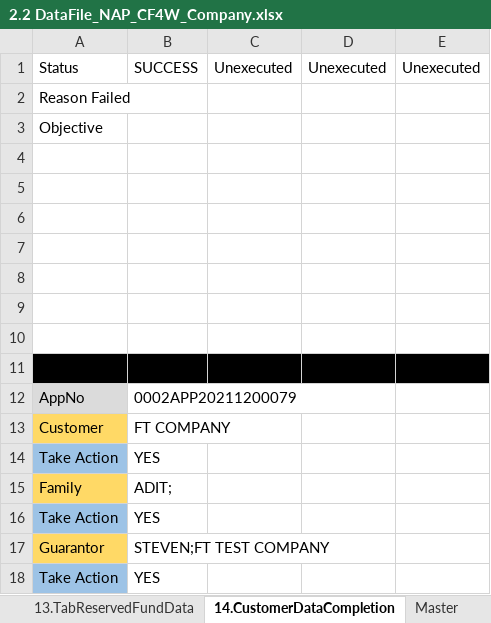
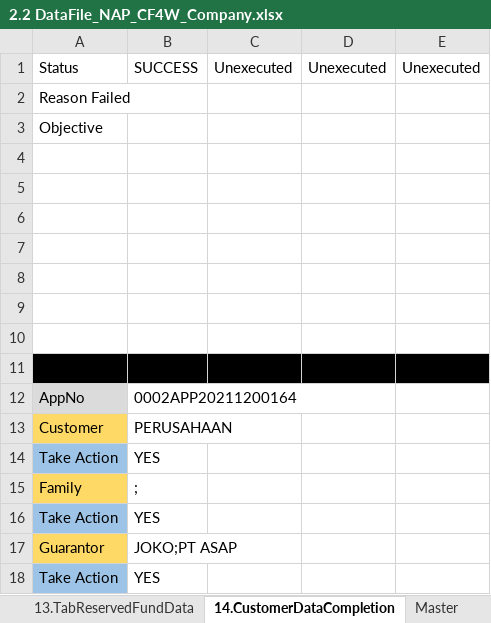
Before and after one commit to qcadins/DemoWorkflow, an Excel workbook: Excel/2.2 DataFile_NAP_CF4W_Company.xlsx, sheet 14.CustomerDataCompletion, drawn as a sheet; values as stored, in another font and other column widths than the file's, no borders; the diff names each change by its address in the sheet, - before the commit and + after, or states it on an @@ line.

```diff
--- a/Excel/2.2 DataFile_NAP_CF4W_Company.xlsx (sheet 14.CustomerDataCompletion)
+++ b/Excel/2.2 DataFile_NAP_CF4W_Company.xlsx (sheet 14.CustomerDataCompletion)
-B12: 0002APP20211200079
+B12: 0002APP20211200164
-B13: FT COMPANY
+B13: PERUSAHAAN
-B15: ADIT;
+B15: ;
-B17: STEVEN;FT TEST COMPANY
+B17: JOKO;PT ASAP
```
Also changed, not shown: sheet 4.DuplicateChecking, sheet 2.TabManagementShareholderData, sheet 3b.TabGuarantorDataCompany, sheet 11.TabUploadDocument, sheet 1.TabCustomerMainData, sheet 3a.TabGuarantorDataPersonal, formulas that keep their value, Excel/2.1 DataFile_NAP_CF4W.xlsx.
